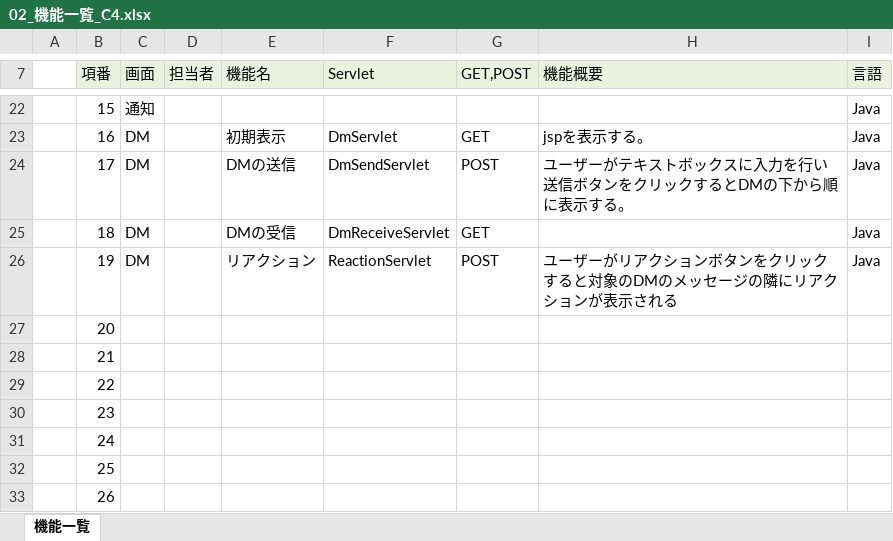
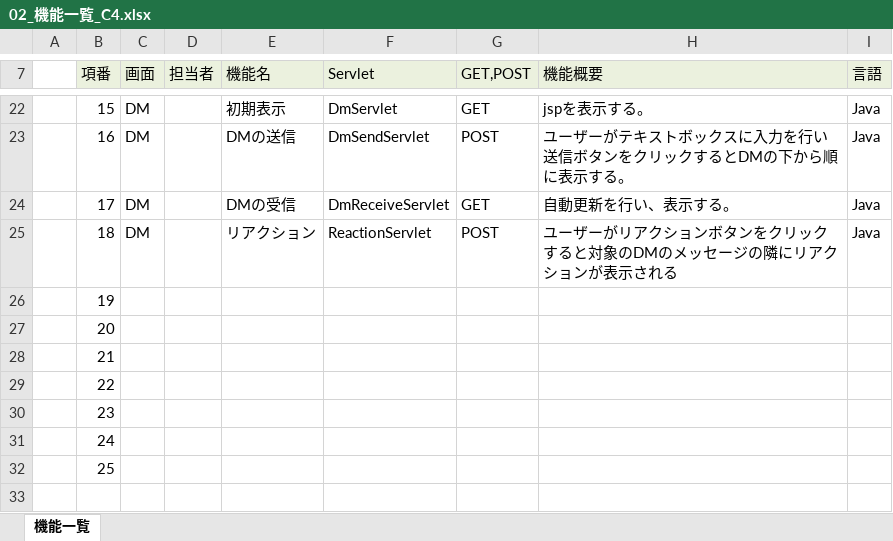
Before and after one commit to plusdojo2024/C4, an Excel workbook: doc/機能一覧/02_機能一覧_C4.xlsx, sheet 機能一覧, drawn as a sheet; only a part is shown, gaps mark what is left out; values as stored, in another font and other column widths than the file's, no borders; the diff covers the shown part only; the diff names each change by its address in the sheet, - before the commit and + after, or states it on an @@ line.

Commit message:
機能一覧_06_12_2

```diff
--- a/doc/機能一覧/02_機能一覧_C4.xlsx (sheet 機能一覧)
+++ b/doc/機能一覧/02_機能一覧_C4.xlsx (sheet 機能一覧)
-C22 (画面): 通知
+C22 (画面): DM
-E22 (機能名): (empty)
+E22 (機能名): 初期表示
-F22 (Servlet): (empty)
+F22 (Servlet): DmServlet
-G22 (GET,POST): (empty)
+G22 (GET,POST): GET
-H22 (機能概要): (empty)
+H22 (機能概要): jspを表示する。
-E23 (機能名): 初期表示
+E23 (機能名): DMの送信
-F23 (Servlet): DmServlet
+F23 (Servlet): DmSendServlet
-G23 (GET,POST): GET
+G23 (GET,POST): POST
-H23 (機能概要): jspを表示する。
+H23 (機能概要): ユーザーがテキストボックスに入力を行い送信ボタンをクリックするとDMの下から順に表示する。
-E24 (機能名): DMの送信
+E24 (機能名): DMの受信
-F24 (Servlet): DmSendServlet
+F24 (Servlet): DmReceiveServlet
-G24 (GET,POST): POST
+G24 (GET,POST): GET
-H24 (機能概要): ユーザーがテキストボックスに入力を行い送信ボタンをクリックするとDMの下から順に表示する。
+H24 (機能概要): 自動更新を行い、表示する。
-E25 (機能名): DMの受信
+E25 (機能名): リアクション
-F25 (Servlet): DmReceiveServlet
+F25 (Servlet): ReactionServlet
-G25 (GET,POST): GET
+G25 (GET,POST): POST
-H25 (機能概要): (empty)
+H25 (機能概要): ユーザーがリアクションボタンをクリックすると対象のDMのメッセージの隣にリアクションが表示される
-C26 (画面): DM
+C26 (画面): (empty)
-E26 (機能名): リアクション
+E26 (機能名): (empty)
-F26 (Servlet): ReactionServlet
+F26 (Servlet): (empty)
-G26 (GET,POST): POST
+G26 (GET,POST): (empty)
-H26 (機能概要): ユーザーがリアクションボタンをクリックすると対象のDMのメッセージの隣にリアクションが表示される
+H26 (機能概要): (empty)
-I26 (言語): Java
+I26 (言語): (empty)
-row 33:  | 26
```
Also changed, not shown: 31 edited cells elsewhere in this sheet.
